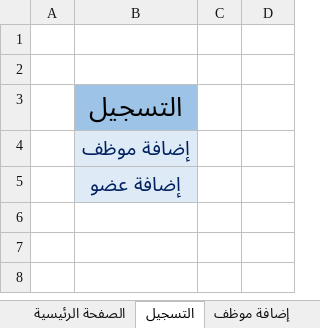
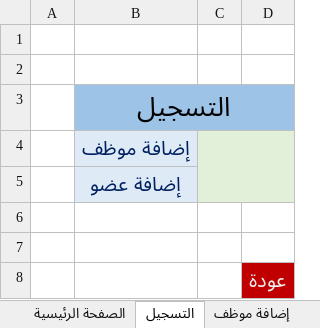
Before and after one commit to EmadAlareefi/Emad-Yousef, an Excel workbook: Emad Branch/inertfaces.xlsx, sheet التسجيل, drawn as a sheet; values as stored, in another font and other column widths than the file's, no borders; the diff names each change by its address in the sheet, - before the commit and + after, or states it on an @@ line.

```diff
--- a/Emad Branch/inertfaces.xlsx (sheet التسجيل)
+++ b/Emad Branch/inertfaces.xlsx (sheet التسجيل)
+B3:D3 merged
-C3:D3 fill: none
+C3:D3 fill: #9DC3E6
-C4:D5 fill: none
+C4:D5 fill: #E2F0D9
+C4:D5 merged
+row 6: (empty)
+row 7: (empty)
+row 8:  |  |  | عودة
```
Also changed, not shown: sheet الغرامات, sheet الإستعلام عن الكتاب, sheet إضافة نسخ الكتاب, sheet إعارة كتاب, sheet إضافة عضو, sheet إضافة كتاب, 5 more sheets, other sheet tabs.
